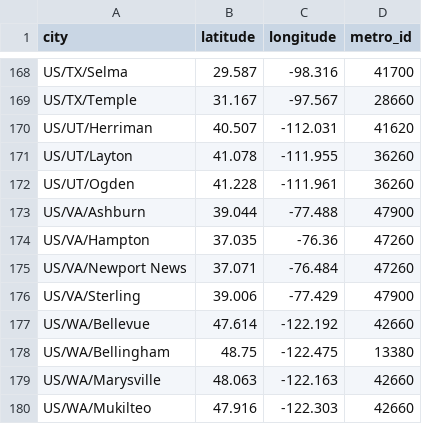
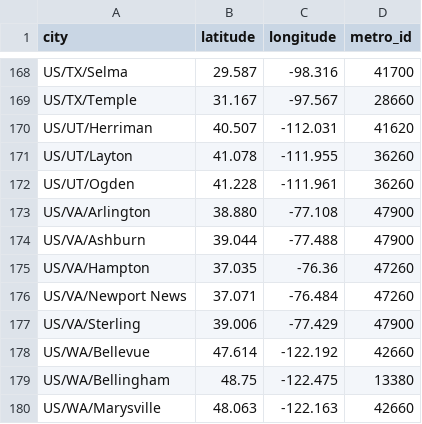
Before and after one commit to bogardpd/lodging_data_utils, a CSV file: data/cities.csv, drawn as a sheet; only a part is shown, gaps mark what is left out; the shorter side is filled out with more unchanged rows.

Commit message:
Add cities to cities.csv

```diff
--- a/data/cities.csv
+++ b/data/cities.csv
@@ -172,2 +172,3 @@ US/UT/Layton,41.078,-111.955,36260
 US/UT/Ogden,41.228,-111.961,36260
+US/VA/Arlington,38.880,-77.108,47900
 US/VA/Ashburn,39.044,-77.488,47900
```
